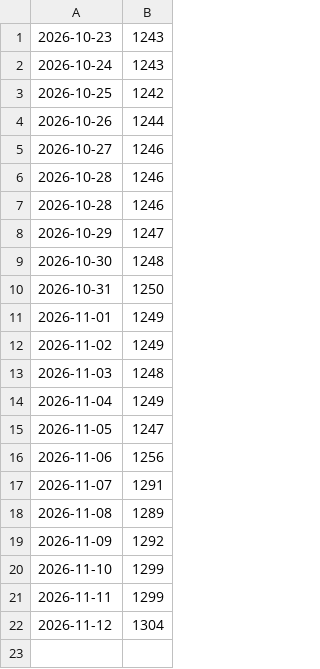
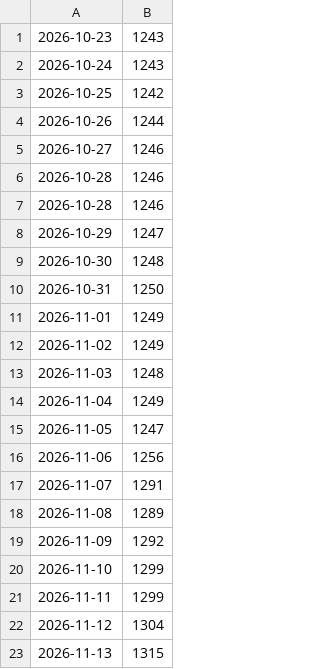
Before and after one commit to terrawildnature/terrawildnature-bot, a CSV file: data/followers.csv, drawn as a sheet; the diff names each change by its address in the sheet, - before the commit and + after, or states it on an @@ line.

```diff
--- a/data/followers.csv
+++ b/data/followers.csv
+row 23: 2026-11-13 | 1315
```
Also changed, not shown: 2 other files.
